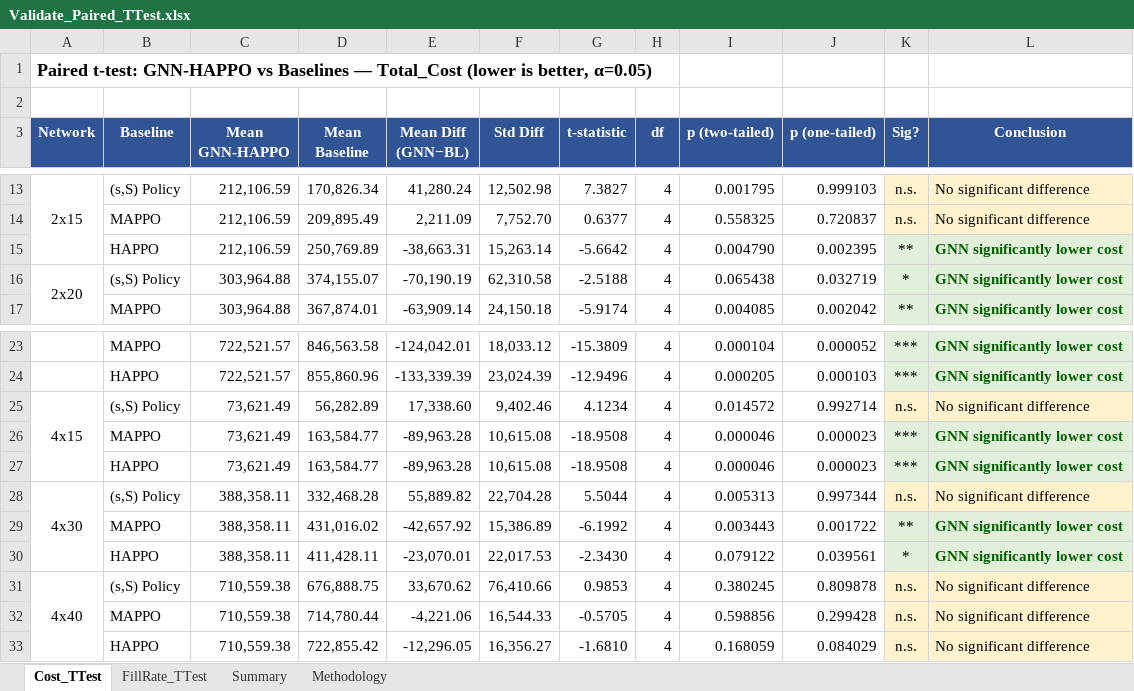
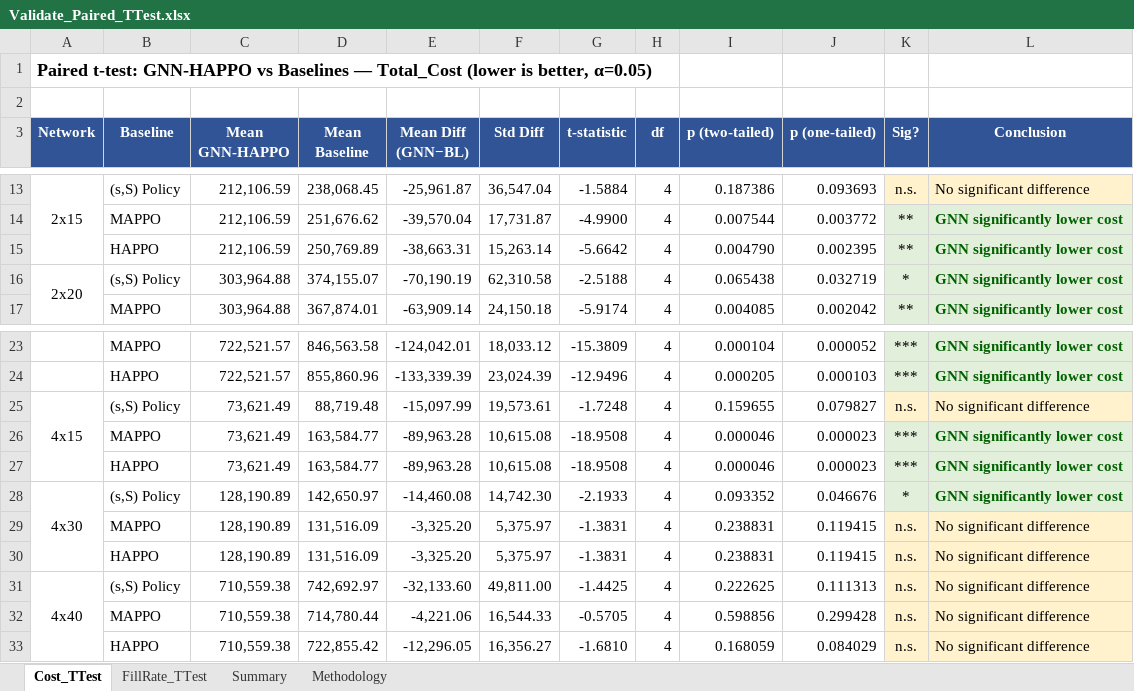
Before and after one commit to vuducthuanvdt2310/Thesis-MADRL, an Excel workbook: Validate_Paired_TTest.xlsx, sheet Cost_TTest, drawn as a sheet; only a part is shown, gaps mark what is left out; values as stored, in another font and other column widths than the file's, no borders; removed rows and columns are numbered as before the commit, all else as after; the diff covers the shown part only; the diff names each change by its address in the sheet, - before the commit and + after, or states it on an @@ line.

```diff
--- a/Validate_Paired_TTest.xlsx (sheet Cost_TTest)
+++ b/Validate_Paired_TTest.xlsx (sheet Cost_TTest)
-D13 (Mean Baseline): 170,826.34
+D13 (Mean Baseline): 238,068.45
-E13 (Mean Diff (GNN−BL)): 41,280.24
+E13 (Mean Diff (GNN−BL)): -25,961.87
-F13 (Std Diff): 12,502.98
+F13 (Std Diff): 36,547.04
-G13 (t-statistic): 7.3827
+G13 (t-statistic): -1.5884
-I13 (p (two-tailed)): 0.001795
+I13 (p (two-tailed)): 0.187386
-J13 (p (one-tailed)): 0.999103
+J13 (p (one-tailed)): 0.093693
-row 14:  | MAPPO | 212,106.59 | 209,895.49 | 2,211.09 | 7,752.70 | 0.6377 | 4 | 0.558325 | 0.720837 | n.s. | No significant difference
+row 14:  | MAPPO | 212,106.59 | 251,676.62 | -39,570.04 | 17,731.87 | -4.9900 | 4 | 0.007544 | 0.003772 | ** | GNN significantly lower cost
-D25 (Mean Baseline): 56,282.89
+D25 (Mean Baseline): 88,719.48
-E25 (Mean Diff (GNN−BL)): 17,338.60
+E25 (Mean Diff (GNN−BL)): -15,097.99
-F25 (Std Diff): 9,402.46
+F25 (Std Diff): 19,573.61
-G25 (t-statistic): 4.1234
+G25 (t-statistic): -1.7248
-I25 (p (two-tailed)): 0.014572
+I25 (p (two-tailed)): 0.159655
-J25 (p (one-tailed)): 0.992714
+J25 (p (one-tailed)): 0.079827
-row 28: 4x30 | (s,S) Policy | 388,358.11 | 332,468.28 | 55,889.82 | 22,704.28 | 5.5044 | 4 | 0.005313 | 0.997344 | n.s. | No significant difference
-row 29:  | MAPPO | 388,358.11 | 431,016.02 | -42,657.92 | 15,386.89 | -6.1992 | 4 | 0.003443 | 0.001722 | ** | GNN significantly lower cost
-row 30:  | HAPPO | 388,358.11 | 411,428.11 | -23,070.01 | 22,017.53 | -2.3430 | 4 | 0.079122 | 0.039561 | * | GNN significantly lower cost
+row 28: 4x30 | (s,S) Policy | 128,190.89 | 142,650.97 | -14,460.08 | 14,742.30 | -2.1933 | 4 | 0.093352 | 0.046676 | * | GNN significantly lower cost
+row 29:  | MAPPO | 128,190.89 | 131,516.09 | -3,325.20 | 5,375.97 | -1.3831 | 4 | 0.238831 | 0.119415 | n.s. | No significant difference
+row 30:  | HAPPO | 128,190.89 | 131,516.09 | -3,325.20 | 5,375.97 | -1.3831 | 4 | 0.238831 | 0.119415 | n.s. | No significant difference
-D31 (Mean Baseline): 676,888.75
+D31 (Mean Baseline): 742,692.97
-E31 (Mean Diff (GNN−BL)): 33,670.62
+E31 (Mean Diff (GNN−BL)): -32,133.60
-F31 (Std Diff): 76,410.66
+F31 (Std Diff): 49,811.00
-G31 (t-statistic): 0.9853
+G31 (t-statistic): -1.4425
-I31 (p (two-tailed)): 0.380245
+I31 (p (two-tailed)): 0.222625
-J31 (p (one-tailed)): 0.809878
+J31 (p (one-tailed)): 0.111313
```
Also changed, not shown: 6 added rows, 6 removed rows and 21 edited cells elsewhere in this sheet, sheet FillRate_TTest, sheet Summary, evaluation_results/basestock_2x15/step_trajectory_ep1.xlsx, evaluation_results/mappo_2x15/step_trajectory_ep1.xlsx, 9 other files.
